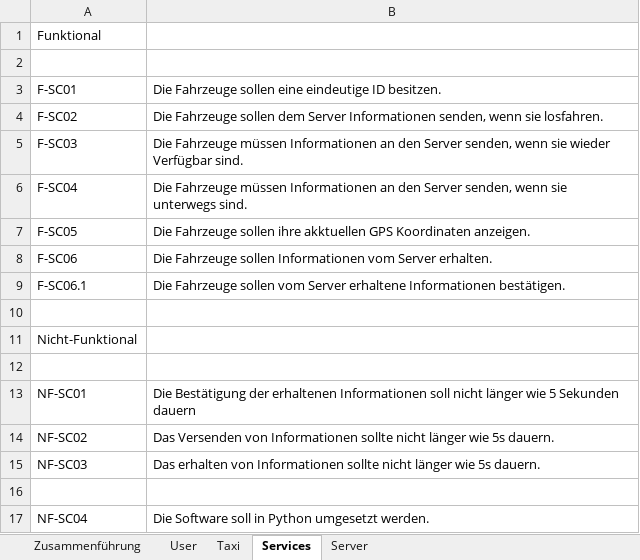
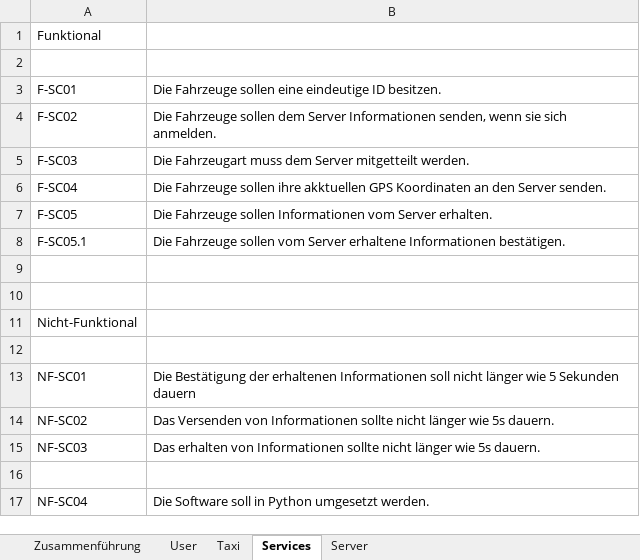
Before and after one commit to elehshl/mqtt_exercise_2021, an Excel workbook: Design/requirements/Requirements.xlsx, sheet Services, drawn as a sheet; values as stored, in another font and other column widths than the file's, no borders; removed rows and columns are numbered as before the commit, all else as after; the diff names each change by its address in the sheet, - before the commit and + after, or states it on an @@ line.

Commit message:
Add files via upload

```diff
--- a/Design/requirements/Requirements.xlsx (sheet Services)
+++ b/Design/requirements/Requirements.xlsx (sheet Services)
-B4: …wenn sie losfahren.
+B4: …wenn sie sich anmelden.
-B5: Die Fahrzeuge müssen Informationen an den Server senden, wenn sie wieder Verfügbar sind.
+B5: Die Fahrzeugart muss dem Server mitgetteilt werden.
-B6: Die Fahrzeuge müssen Informationen an den Server senden, wenn sie unterwegs sind.
+B6: Die Fahrzeuge sollen ihre akktuellen GPS Koordinaten an den Server senden.
-B7: …Fahrzeuge sollen ihre akktuellen GPS Koordinaten anzeigen.
+B7: …Fahrzeuge sollen Informationen vom Server erhalten.
-row 8: F-SC06 | Die Fahrzeuge sollen Informationen vom Server erhalten.
-A8: F-SC06.1
+A8: F-SC05.1
+row 9: (empty)
```
